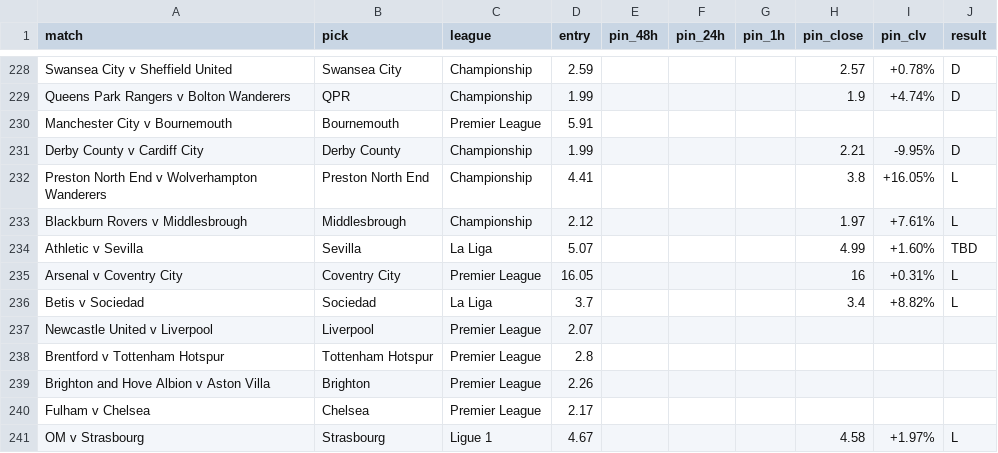
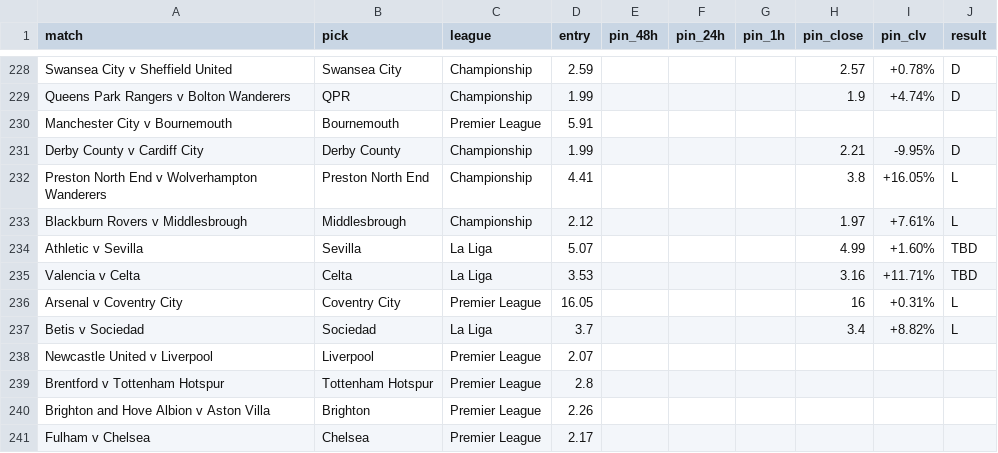
Before and after one commit to Rodzzinho/gamebreaker-clv-proof, a CSV file: pinnacle_clv_drift.csv, drawn as a sheet; only a part is shown, gaps mark what is left out; the shorter side is filled out with more unchanged rows; the diff names each change by its address in the sheet, - before the commit and + after, or states it on an @@ line.

Commit message:
Log Valencia v Celta 1x2 CLV and AH ladder

```diff
--- a/pinnacle_clv_drift.csv
+++ b/pinnacle_clv_drift.csv
+row 235: Valencia v Celta | Celta | La Liga | 3.53 |  |  |  | 3.16 | +11.71% | TBD
```
